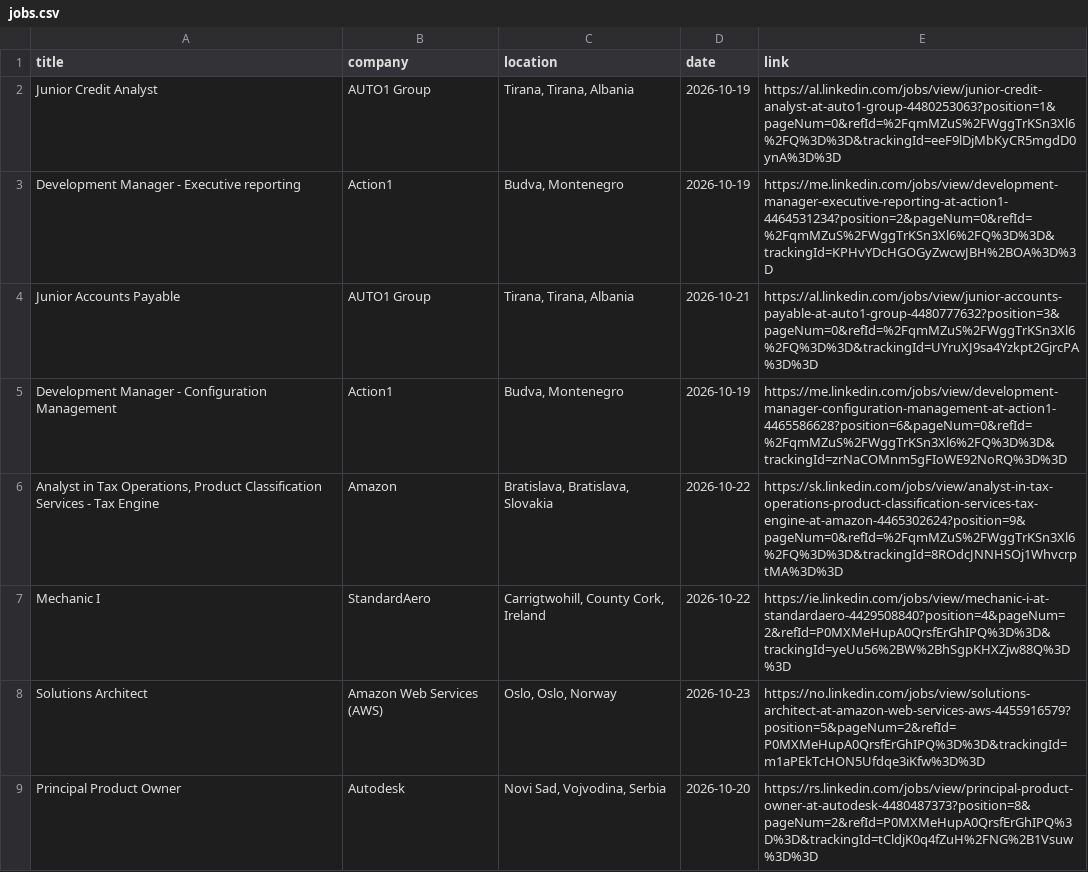
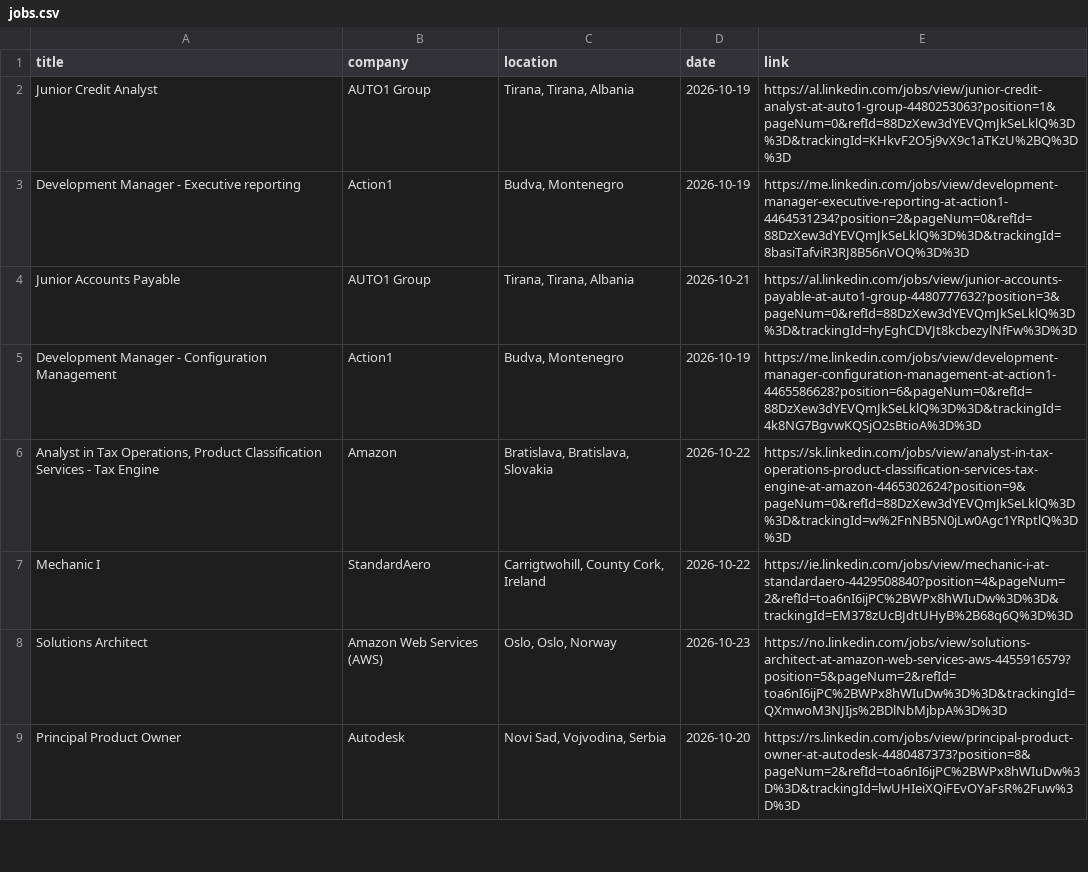
Before and after one commit to DaliaMuj/LinkedIn-Job-Tracker, a CSV file: data/jobs.csv, drawn as a sheet; only a part is shown; the diff covers the shown part only.

```diff
--- a/data/jobs.csv
+++ b/data/jobs.csv
@@ -1,9 +1,9 @@
 title,company,location,date,link
-Junior Credit Analyst,AUTO1 Group,"Tirana, Tirana, Albania",2026-10-19,https://al.linkedin.com/jobs/view/junior-credit-analyst-at-auto1-group-4480253063?position=1&pageNum=0&refId=%2FqmMZuS%2FWggTrKSn3Xl6%2FQ%3D%3D&trackingId=eeF9lDjMbKyCR5mgdD0ynA%3D%3D
-Development Manager - Executive reporting,Action1,"Budva, Montenegro",2026-10-19,https://me.linkedin.com/jobs/view/development-manager-executive-reporting-at-action1-4464531234?position=2&pageNum=0&refId=%2FqmMZuS%2FWggTrKSn3Xl6%2FQ%3D%3D&trackingId=KPHvYDcHGOGyZwcwJBH%2BOA%3D%3D
-Junior Accounts Payable,AUTO1 Group,"Tirana, Tirana, Albania",2026-10-21,https://al.linkedin.com/jobs/view/junior-accounts-payable-at-auto1-group-4480777632?position=3&pageNum=0&refId=%2FqmMZuS%2FWggTrKSn3Xl6%2FQ%3D%3D&trackingId=UYruXJ9sa4Yzkpt2GjrcPA%3D%3D
-Development Manager - Configuration Management,Action1,"Budva, Montenegro",2026-10-19,https://me.linkedin.com/jobs/view/development-manager-configuration-management-at-action1-4465586628?position=6&pageNum=0&refId=%2FqmMZuS%2FWggTrKSn3Xl6%2FQ%3D%3D&trackingId=zrNaCOMnm5gFIoWE92NoRQ%3D%3D
-"Analyst in Tax Operations, Product Classification Services - Tax Engine",Amazon,"Bratislava, Bratislava, Slovakia",2026-10-22,https://sk.linkedin.com/jobs/view/analyst-in-tax-operations-product-classification-services-tax-engine-at-amazon-4465302624?position=9&pageNum=0&refId=%2FqmMZuS%2FWggTrKSn3Xl6%2FQ%3D%3D&trackingId=8ROdcJNNHSOj1WhvcrptMA%3D%3D
-Mechanic I,StandardAero,"Carrigtwohill, County Cork, Ireland",2026-10-22,https://ie.linkedin.com/jobs/view/mechanic-i-at-standardaero-4429508840?position=4&pageNum=2&refId=P0MXMeHupA0QrsfErGhIPQ%3D%3D&trackingId=yeUu56%2BW%2BhSgpKHXZjw88Q%3D%3D
-Solutions Architect,Amazon Web Services (AWS),"Oslo, Oslo, Norway",2026-10-23,https://no.linkedin.com/jobs/view/solutions-architect-at-amazon-web-services-aws-4455916579?position=5&pageNum=2&refId=P0MXMeHupA0QrsfErGhIPQ%3D%3D&trackingId=m1aPEkTcHON5Ufdqe3iKfw%3D%3D
-Principal Product Owner,Autodesk,"Novi Sad, Vojvodina, Serbia",2026-10-20,https://rs.linkedin.com/jobs/view/principal-product-owner-at-autodesk-4480487373?position=8&pageNum=2&refId=P0MXMeHupA0QrsfErGhIPQ%3D%3D&trackingId=tCldjK0q4fZuH%2FNG%2B1Vsuw%3D%3D
+Junior Credit Analyst,AUTO1 Group,"Tirana, Tirana, Albania",2026-10-19,https://al.linkedin.com/jobs/view/junior-credit-analyst-at-auto1-group-4480253063?position=1&pageNum=0&refId=88DzXew3dYEVQmJkSeLklQ%3D%3D&trackingId=KHkvF2O5j9vX9c1aTKzU%2BQ%3D%3D
+Development Manager - Executive reporting,Action1,"Budva, Montenegro",2026-10-19,https://me.linkedin.com/jobs/view/development-manager-executive-reporting-at-action1-4464531234?position=2&pageNum=0&refId=88DzXew3dYEVQmJkSeLklQ%3D%3D&trackingId=8basiTafviR3RJ8B56nVOQ%3D%3D
+Junior Accounts Payable,AUTO1 Group,"Tirana, Tirana, Albania",2026-10-21,https://al.linkedin.com/jobs/view/junior-accounts-payable-at-auto1-group-4480777632?position=3&pageNum=0&refId=88DzXew3dYEVQmJkSeLklQ%3D%3D&trackingId=hyEghCDVJt8kcbezylNfFw%3D%3D
+Development Manager - Configuration Management,Action1,"Budva, Montenegro",2026-10-19,https://me.linkedin.com/jobs/view/development-manager-configuration-management-at-action1-4465586628?position=6&pageNum=0&refId=88DzXew3dYEVQmJkSeLklQ%3D%3D&trackingId=4k8NG7BgvwKQSjO2sBtioA%3D%3D
+"Analyst in Tax Operations, Product Classification Services - Tax Engine",Amazon,"Bratislava, Bratislava, Slovakia",2026-10-22,https://sk.linkedin.com/jobs/view/analyst-in-tax-operations-product-classification-services-tax-engine-at-amazon-4465302624?position=9&pageNum=0&refId=88DzXew3dYEVQmJkSeLklQ%3D%3D&trackingId=w%2FnNB5N0jLw0Agc1YRptlQ%3D%3D
+Mechanic I,StandardAero,"Carrigtwohill, County Cork, Ireland",2026-10-22,https://ie.linkedin.com/jobs/view/mechanic-i-at-standardaero-4429508840?position=4&pageNum=2&refId=toa6nI6ijPC%2BWPx8hWIuDw%3D%3D&trackingId=EM378zUcBJdtUHyB%2B68q6Q%3D%3D
+Solutions Architect,Amazon Web Services (AWS),"Oslo, Oslo, Norway",2026-10-23,https://no.linkedin.com/jobs/view/solutions-architect-at-amazon-web-services-aws-4455916579?position=5&pageNum=2&refId=toa6nI6ijPC%2BWPx8hWIuDw%3D%3D&trackingId=QXmwoM3NJIjs%2BDlNbMjbpA%3D%3D
+Principal Product Owner,Autodesk,"Novi Sad, Vojvodina, Serbia",2026-10-20,https://rs.linkedin.com/jobs/view/principal-product-owner-at-autodesk-4480487373?position=8&pageNum=2&refId=toa6nI6ijPC%2BWPx8hWIuDw%3D%3D&trackingId=lwUHIeiXQiFEvOYaFsR%2Fuw%3D%3D
```
Also changed, not shown: 7 edited cells elsewhere in this file.
